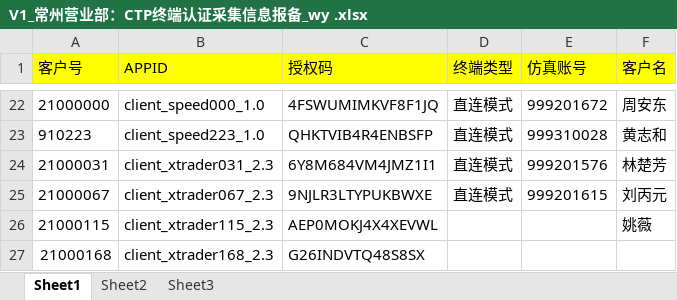
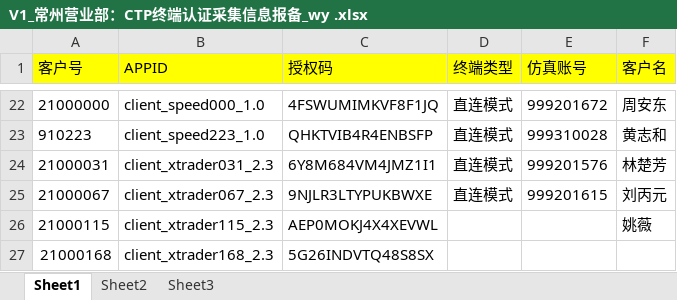
Before and after one commit to 19199883/ExplDoc, an Excel workbook: JinRui/看穿版（生产）/V1_常州营业部：CTP终端认证采集信息报备_wy .xlsx, sheet Sheet1, drawn as a sheet; only a part is shown, gaps mark what is left out; values as stored, in another font and other column widths than the file's, no borders; conditional formats not drawn; the diff names each change by its address in the sheet, - before the commit and + after, or states it on an @@ line.

Commit message:
eree

```diff
--- a/JinRui/看穿版（生产）/V1_常州营业部：CTP终端认证采集信息报备_wy .xlsx (sheet Sheet1)
+++ b/JinRui/看穿版（生产）/V1_常州营业部：CTP终端认证采集信息报备_wy .xlsx (sheet Sheet1)
-C27 (授权码): G26INDVTQ48S8SX
+C27 (授权码): 5G26INDVTQ48S8SX
```
